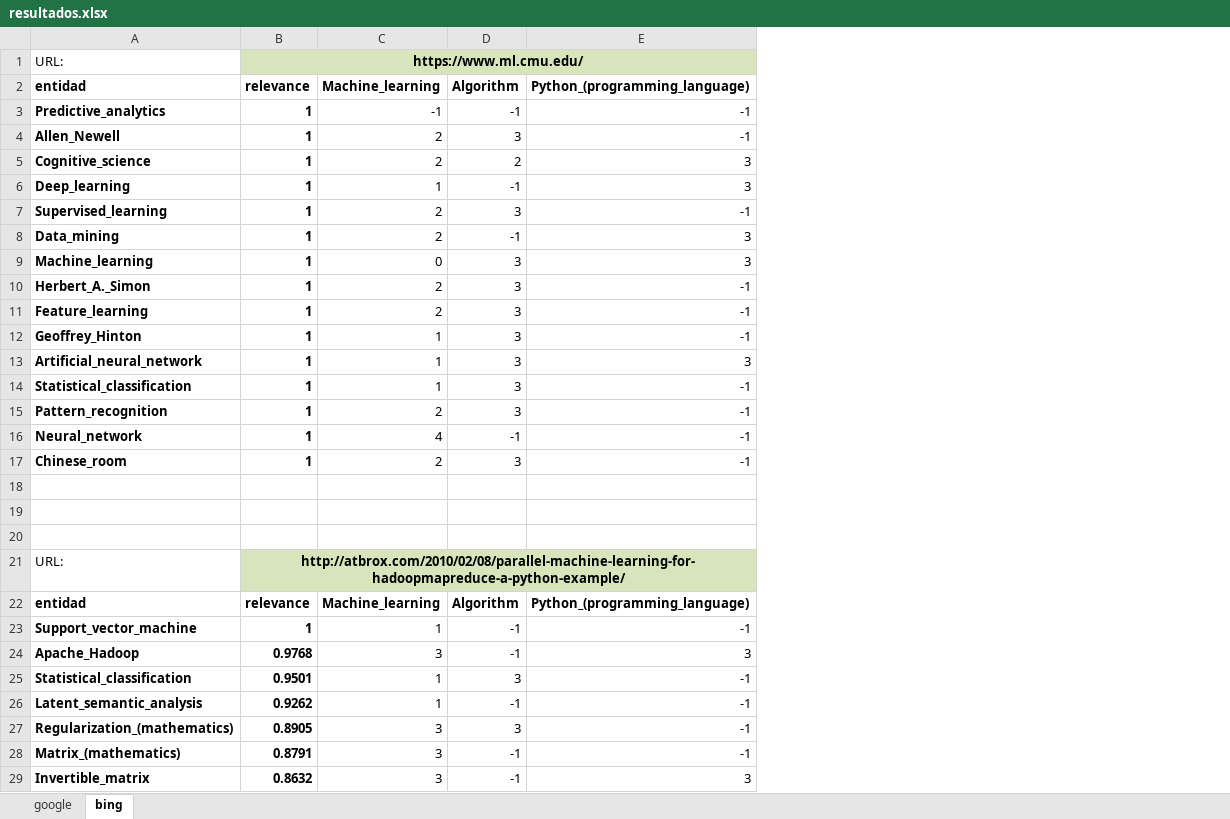
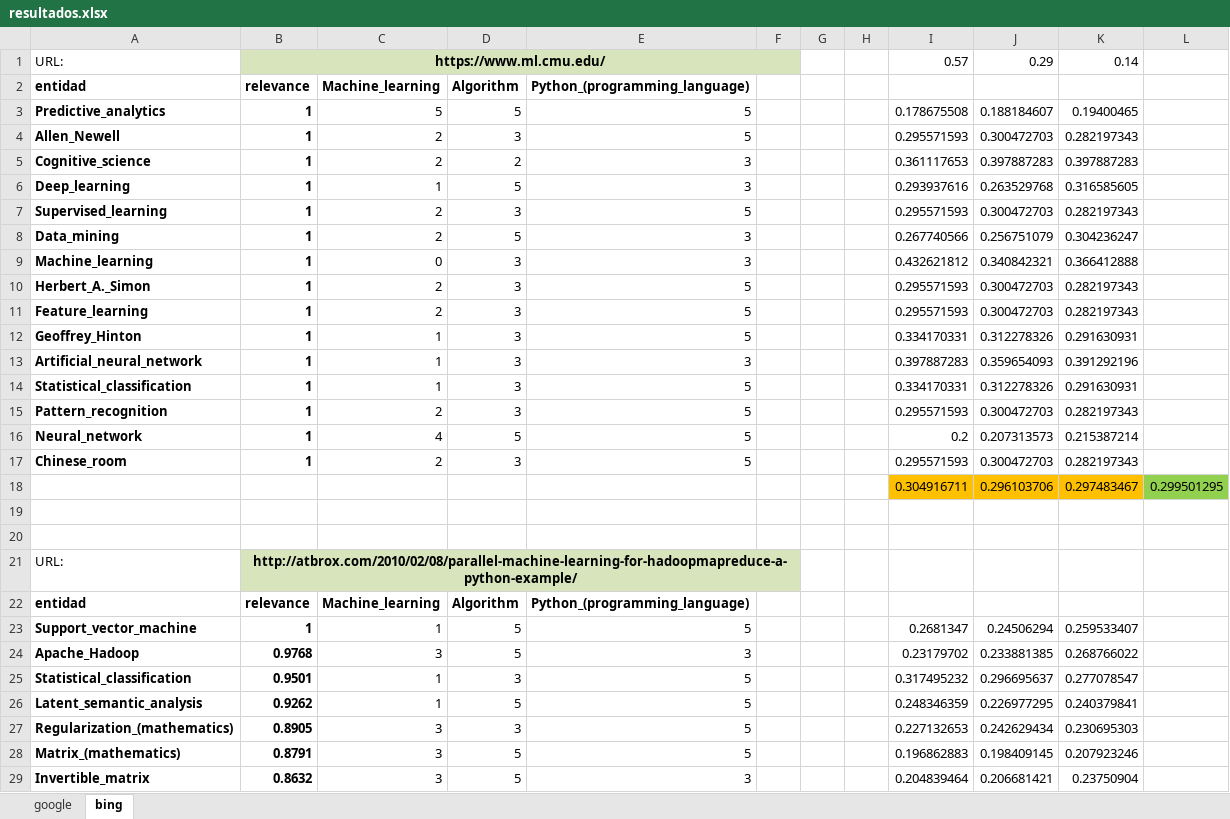
Before and after one commit to fede379/cinaptic_analizador_semantico, an Excel workbook: resultados/resultados.xlsx, sheet bing, drawn as a sheet; only a part is shown; values as stored, in another font and other column widths than the file's, no borders; the diff covers the shown part only; the diff names each change by its address in the sheet, - before the commit and + after, or states it on an @@ line.

```diff
--- a/resultados/resultados.xlsx (sheet bing)
+++ b/resultados/resultados.xlsx (sheet bing)
+column F, empty
+column G, empty
+column H, empty
+column I, rows 1-29: 0.57 |  | 0.178675508 | 0.295571593 | 0.361117653 | 0.293937616 | 0.295571593 | 0.267740566 | 0.432621812 | 0.295571593 | 0.295571593 | 0.334170331 | 0.397887283 | 0.334170331 | 0.295571593 | 0.2 | 0.295571593 | 0.304916711 |  |  |  |  | 0.2681347 | 0.23179702 | 0.317495232 | 0.248346359 | 0.227132653 | 0.196862883 | 0.204839464
+column J, rows 1-29: 0.29 |  | 0.188184607 | 0.300472703 | 0.397887283 | 0.263529768 | 0.300472703 | 0.256751079 | 0.340842321 | 0.300472703 | 0.300472703 | 0.312278326 | 0.359654093 | 0.312278326 | 0.300472703 | 0.207313573 | 0.300472703 | 0.296103706 |  |  |  |  | 0.24506294 | 0.233881385 | 0.296695637 | 0.226977295 | 0.242629434 | 0.198409145 | 0.206681421
+column K, rows 1-29: 0.14 |  | 0.19400465 | 0.282197343 | 0.397887283 | 0.316585605 | 0.282197343 | 0.304236247 | 0.366412888 | 0.282197343 | 0.282197343 | 0.291630931 | 0.391292196 | 0.291630931 | 0.282197343 | 0.215387214 | 0.282197343 | 0.297483467 |  |  |  |  | 0.259533407 | 0.268766022 | 0.277078547 | 0.240379841 | 0.230695303 | 0.207923246 | 0.23750904
+column L, row 18: 0.299501295
-C3: -1
+C3: 5
-D3: -1
+D3: 5
-E3:E4: -1
+E3:E4: 5
-D6: -1
+D6: 5
-E7: -1
+E7: 5
-D8: -1
+D8: 5
-E10:E12: -1
+E10:E12: 5
-E14:E17: -1
+E14:E17: 5
-D16: -1
+D16: 5
-row 18: (empty)
+row 18:  |  |  |  |  |  |  |  | 0.304916711 | 0.296103706 | 0.297483467 | 0.299501295
-D23:D24: -1
+D23:D24: 5
-E23: -1
+E23: 5
-E25:E28: -1
+E25:E28: 5
-D26: -1
+D26: 5
-D28:D29: -1
+D28:D29: 5
```
Also changed, not shown: 10 added rows, 17 removed rows and 242 edited cells elsewhere in this sheet, sheet google.
